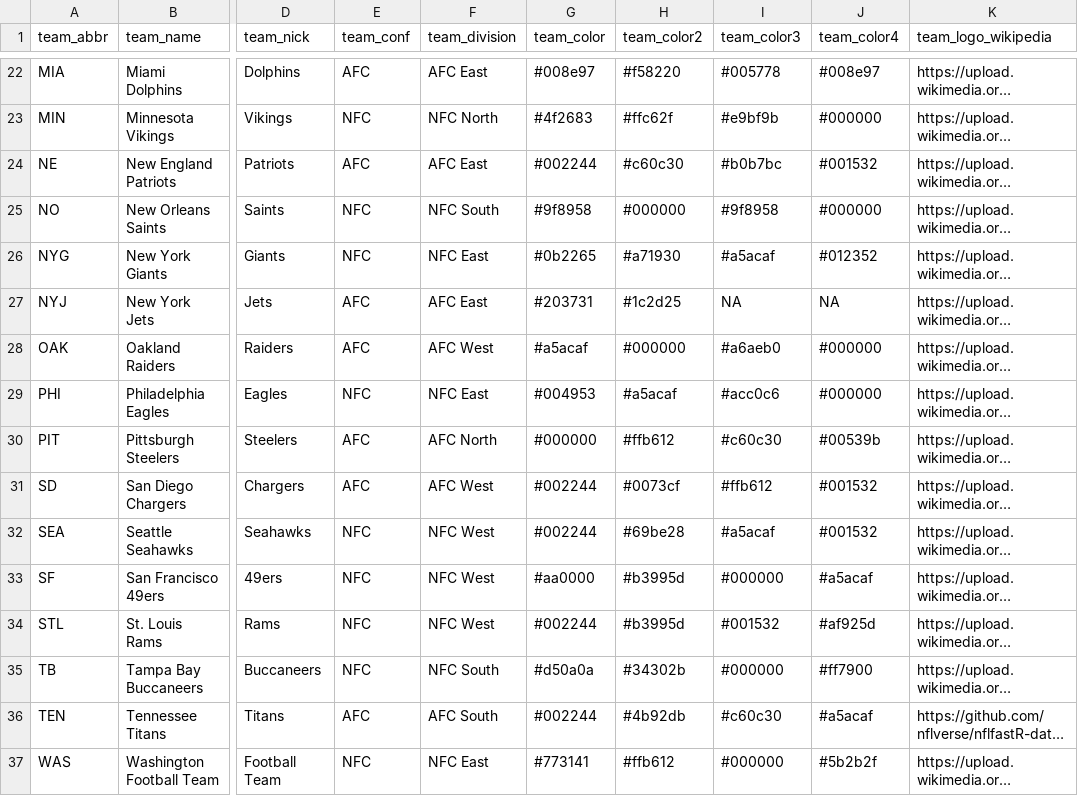
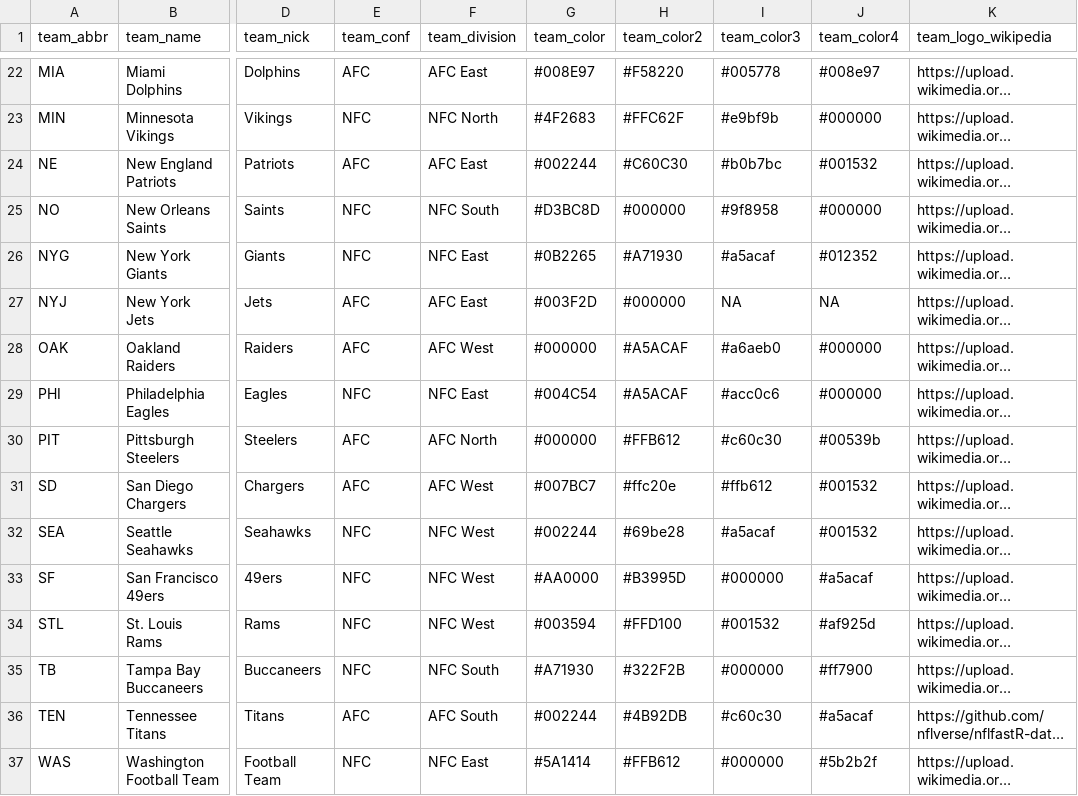
Before and after one commit to ckingkc/nflfastR-data, a CSV file: teams_colors_logos.csv, drawn as a sheet; only a part is shown, gaps mark what is left out; long unchanged cells end in …; the diff covers the shown part only; the diff names each change by its address in the sheet, - before the commit and + after, or states it on an @@ line.

Commit message:
update team colors (see https://github.com/nflverse/nflfastR/issues/290)

```diff
--- a/teams_colors_logos.csv
+++ b/teams_colors_logos.csv
-G22 (team_color): #008e97
+G22 (team_color): #008E97
-H22 (team_color2): #f58220
+H22 (team_color2): #F58220
-G23 (team_color): #4f2683
+G23 (team_color): #4F2683
-H23 (team_color2): #ffc62f
+H23 (team_color2): #FFC62F
-H24 (team_color2): #c60c30
+H24 (team_color2): #C60C30
-G25 (team_color): #9f8958
+G25 (team_color): #D3BC8D
-G26 (team_color): #0b2265
+G26 (team_color): #0B2265
-H26 (team_color2): #a71930
+H26 (team_color2): #A71930
-G27 (team_color): #203731
+G27 (team_color): #003F2D
-H27 (team_color2): #1c2d25
+H27 (team_color2): #000000
-G28 (team_color): #a5acaf
+G28 (team_color): #000000
-H28 (team_color2): #000000
+H28 (team_color2): #A5ACAF
-G29 (team_color): #004953
+G29 (team_color): #004C54
-H29 (team_color2): #a5acaf
+H29 (team_color2): #A5ACAF
-H30 (team_color2): #ffb612
+H30 (team_color2): #FFB612
-G31 (team_color): #002244
+G31 (team_color): #007BC7
-H31 (team_color2): #0073cf
+H31 (team_color2): #ffc20e
-G33 (team_color): #aa0000
+G33 (team_color): #AA0000
-H33 (team_color2): #b3995d
+H33 (team_color2): #B3995D
-G34 (team_color): #002244
+G34 (team_color): #003594
-H34 (team_color2): #b3995d
+H34 (team_color2): #FFD100
-G35 (team_color): #d50a0a
+G35 (team_color): #A71930
-H35 (team_color2): #34302b
+H35 (team_color2): #322F2B
-H36 (team_color2): #4b92db
+H36 (team_color2): #4B92DB
-G37 (team_color): #773141
+G37 (team_color): #5A1414
-H37 (team_color2): #ffb612
+H37 (team_color2): #FFB612
```
Also changed, not shown: 32 edited cells elsewhere in this file, 1 other file.
